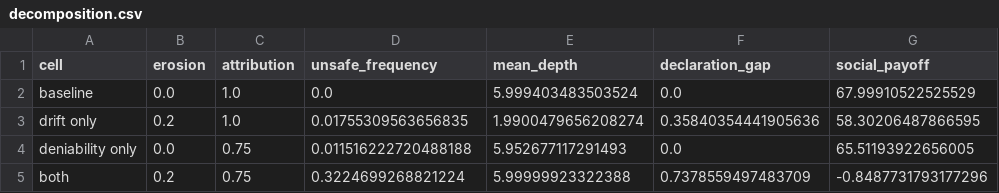
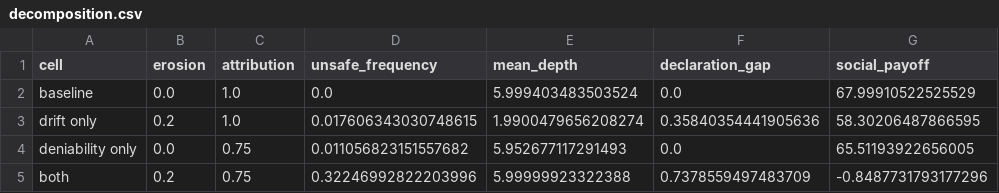
Before and after one commit to trungkiet2005/delegation-cascade, a CSV file: results/tables/decomposition.csv, drawn as a sheet; only a part is shown; the diff names each change by its address in the sheet, - before the commit and + after, or states it on an @@ line.

Commit message:
Refactor tables and analysis scripts for clarity and precision
- Updated LaTeX tables in `tables.tex` and `tables_regimes.tex` to correct values and improve captions for better understanding.
- Enhanced `run_analysis.py` to include precision digits for small mutation limit calculations.
- Introduced arbitrary-precision calculations in `dynamics.py` for fixation probabilities and stationary distributions.
- Added new functions in `functionals.py` to separate process and aggregate unsafe frequency calculations.
- Updated equilibrium calculations in `theory.py` to include independent unsafe frequency.
- Created new LaTeX tables `tab_cap.tex` and `tab_process.tex` for depth ceilings and process decomposition, respectively.

```diff
--- a/results/tables/decomposition.csv
+++ b/results/tables/decomposition.csv
-D3 (unsafe_frequency): 0.01755309563656835
+D3 (unsafe_frequency): 0.017606343030748615
-D4 (unsafe_frequency): 0.011516222720488188
+D4 (unsafe_frequency): 0.011056823151557682
-D5 (unsafe_frequency): 0.3224699268821224
+D5 (unsafe_frequency): 0.32246992822203996
```
Also changed, not shown: results/tables/attribution_floor.csv, results/tables/attribution_regimes.csv, 25 other files.
